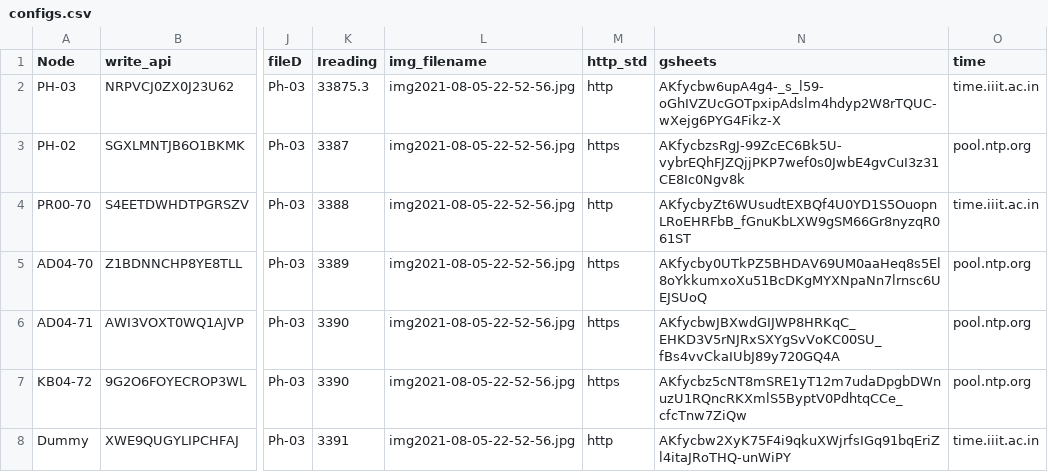
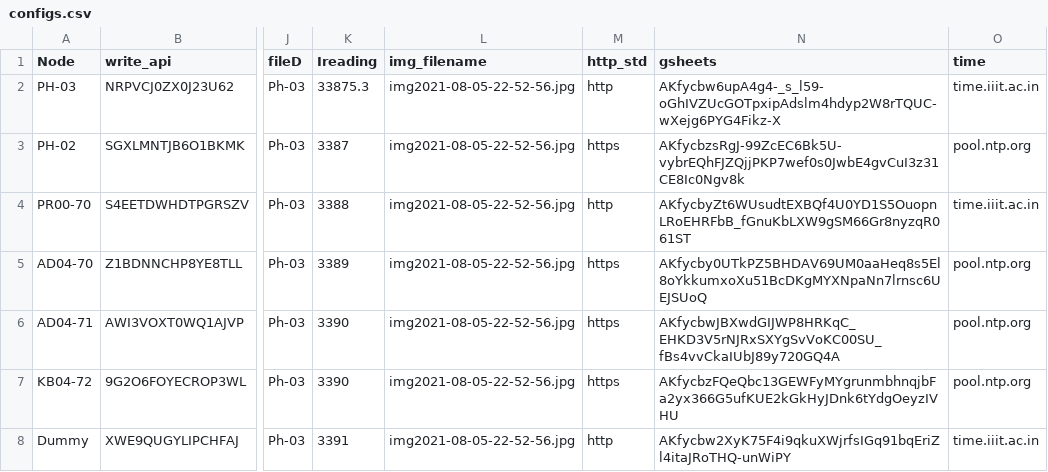
Before and after one commit to ankitkriti/Ph-03, a CSV file: configs.csv, drawn as a sheet; only a part is shown, gaps mark what is left out; the diff names each change by its address in the sheet, - before the commit and + after, or states it on an @@ line.

Commit message:
dd

```diff
--- a/configs.csv
+++ b/configs.csv
-N7 (gsheets): AKfycbz5cNT8mSRE1yT12m7udaDpgbDWnuzU1RQncRKXmlS5ByptV0PdhtqCCe_cfcTnw7ZiQw
+N7 (gsheets): AKfycbzFQeQbc13GEWFyMYgrunmbhnqjbFa2yx366G5ufKUE2kGkHyJDnk6tYdgOeyzIVHU
```
